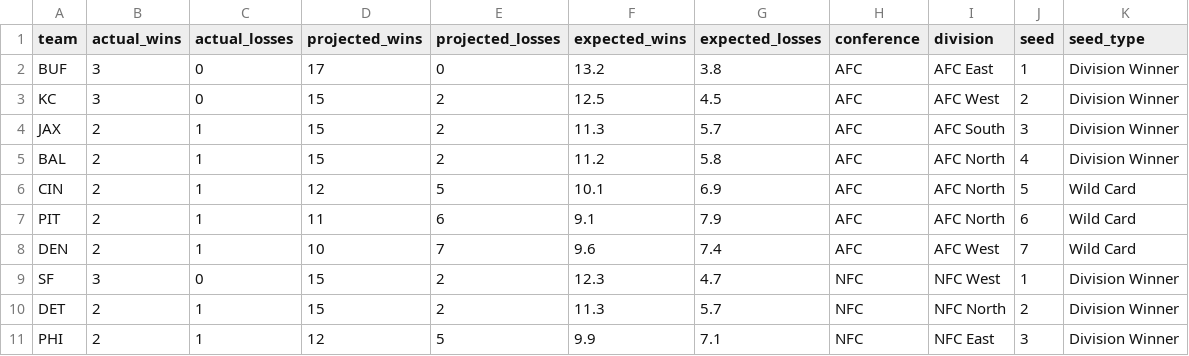
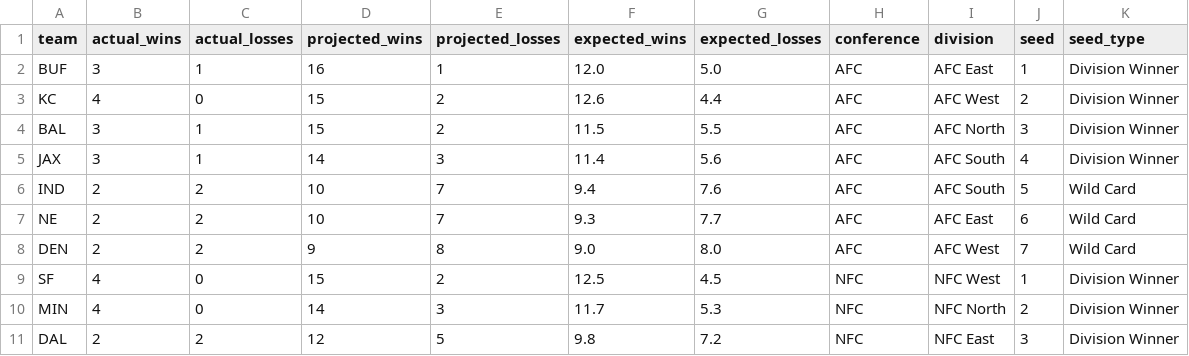
Before and after one commit to caleb259/NFL-Forecasting-Dashboard, a CSV file: data/predictions/projected_playoff_seeds.csv, drawn as a sheet; only a part is shown; the diff covers the shown part only.

```diff
--- a/data/predictions/projected_playoff_seeds.csv
+++ b/data/predictions/projected_playoff_seeds.csv
@@ -1,11 +1,11 @@
 team,actual_wins,actual_losses,projected_wins,projected_losses,expected_wins,expected_losses,conference,division,seed,seed_type
-BUF,3,0,17,0,13.2,3.8,AFC,AFC East,1,Division Winner
-KC,3,0,15,2,12.5,4.5,AFC,AFC West,2,Division Winner
-JAX,2,1,15,2,11.3,5.7,AFC,AFC South,3,Division Winner
-BAL,2,1,15,2,11.2,5.8,AFC,AFC North,4,Division Winner
-CIN,2,1,12,5,10.1,6.9,AFC,AFC North,5,Wild Card
-PIT,2,1,11,6,9.1,7.9,AFC,AFC North,6,Wild Card
-DEN,2,1,10,7,9.6,7.4,AFC,AFC West,7,Wild Card
-SF,3,0,15,2,12.3,4.7,NFC,NFC West,1,Division Winner
-DET,2,1,15,2,11.3,5.7,NFC,NFC North,2,Division Winner
-PHI,2,1,12,5,9.9,7.1,NFC,NFC East,3,Division Winner
+BUF,3,1,16,1,12.0,5.0,AFC,AFC East,1,Division Winner
+KC,4,0,15,2,12.6,4.4,AFC,AFC West,2,Division Winner
+BAL,3,1,15,2,11.5,5.5,AFC,AFC North,3,Division Winner
+JAX,3,1,14,3,11.4,5.6,AFC,AFC South,4,Division Winner
+IND,2,2,10,7,9.4,7.6,AFC,AFC South,5,Wild Card
+NE,2,2,10,7,9.3,7.7,AFC,AFC East,6,Wild Card
+DEN,2,2,9,8,9.0,8.0,AFC,AFC West,7,Wild Card
+SF,4,0,15,2,12.5,4.5,NFC,NFC West,1,Division Winner
+MIN,4,0,14,3,11.7,5.3,NFC,NFC North,2,Division Winner
+DAL,2,2,12,5,9.8,7.2,NFC,NFC East,3,Division Winner
```
Also changed, not shown: 2 added rows, 2 removed rows and 8 edited cells elsewhere in this file, data/predictions/projected_2026_records.csv, data/predictions/projected_first_teams_out.csv, 6 other files.
